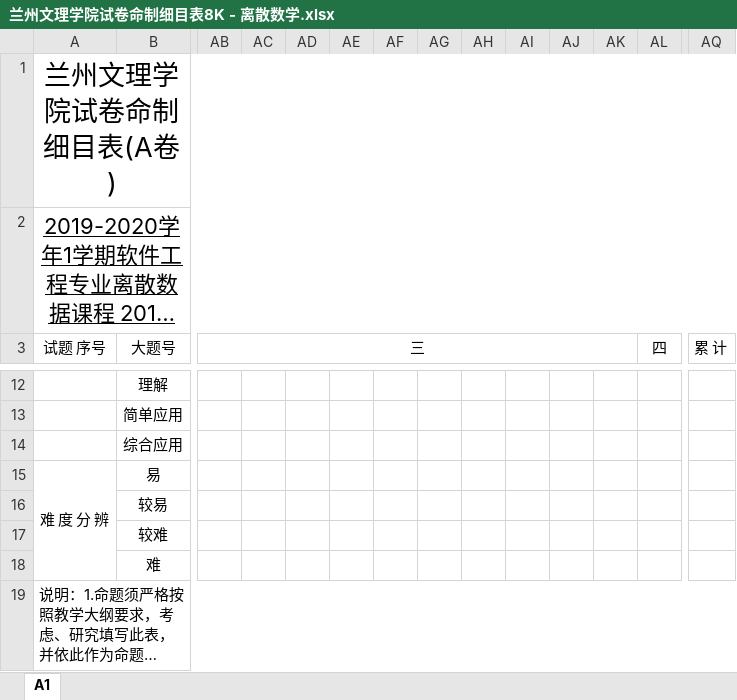
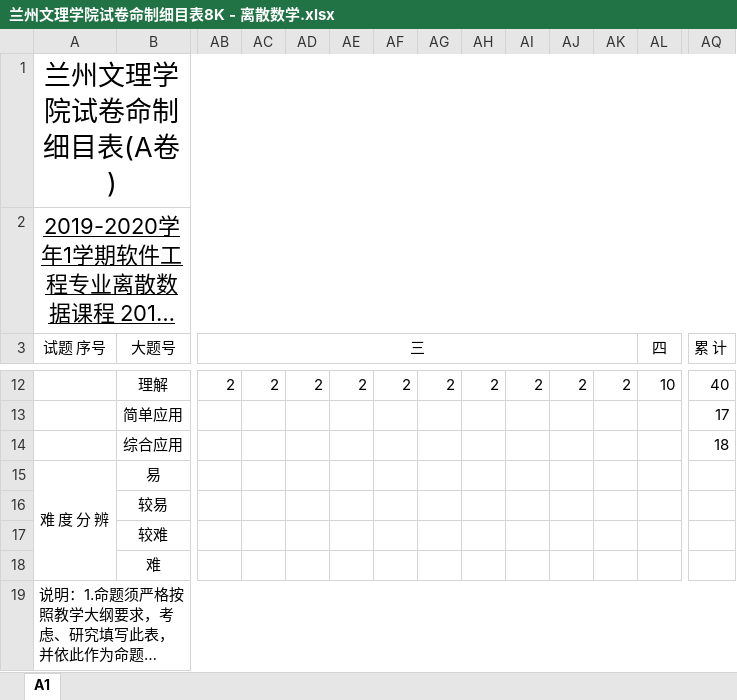
Before and after one commit to xsqrenda/exam, an Excel workbook: 202009待补交资料/兰州文理学院试卷命制细目表8K - 离散数学.xlsx, sheet A1, drawn as a sheet; only a part is shown, gaps mark what is left out; long unchanged cells end in …; values as stored, in another font and other column widths than the file's, no borders; the diff covers the shown part only; the diff names each change by its address in the sheet, - before the commit and + after, or states it on an @@ line.

```diff
--- a/202009待补交资料/兰州文理学院试卷命制细目表8K - 离散数学.xlsx (sheet A1)
+++ b/202009待补交资料/兰州文理学院试卷命制细目表8K - 离散数学.xlsx (sheet A1)
-AB12 (三): (empty)
+AB12 (三): 2
-AC12: (empty)
+AC12: 2
-AD12: (empty)
+AD12: 2
-AE12: (empty)
+AE12: 2
-AF12: (empty)
+AF12: 2
-AG12: (empty)
+AG12: 2
-AH12: (empty)
+AH12: 2
-AI12: (empty)
+AI12: 2
-AJ12: (empty)
+AJ12: 2
-AK12: (empty)
+AK12: 2
-AL12 (四): (empty)
+AL12 (四): 10
-AQ12 (累 计): (empty)
+AQ12 (累 计): 40
-AQ13 (累 计): (empty)
+AQ13 (累 计): 17
-AQ14 (累 计): (empty)
+AQ14 (累 计): 18
```
Also changed, not shown: 35 edited cells elsewhere in this sheet.
